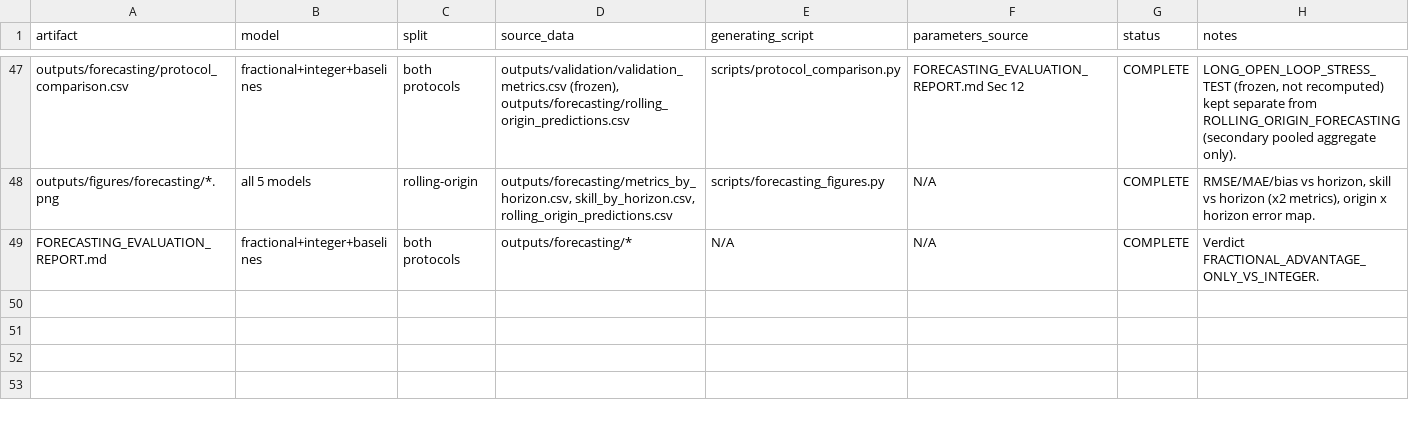
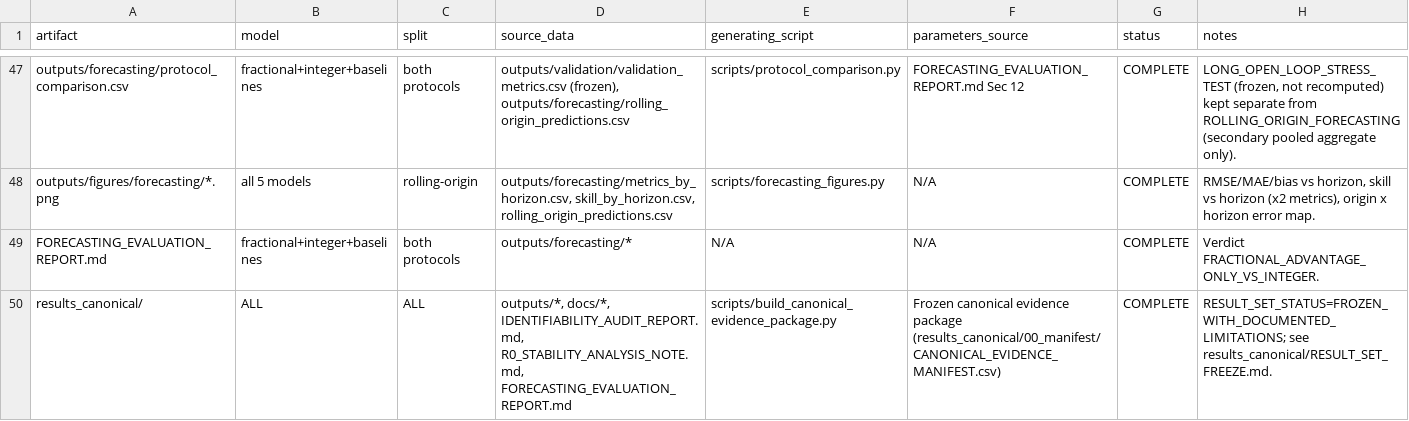
Before and after one commit to fedeg-umh-es/tb-fractional-seit-brazil, a CSV file: outputs/EVIDENCE_MANIFEST.csv, drawn as a sheet; only a part is shown, gaps mark what is left out; the diff names each change by its address in the sheet, - before the commit and + after, or states it on an @@ line.

```diff
--- a/outputs/EVIDENCE_MANIFEST.csv
+++ b/outputs/EVIDENCE_MANIFEST.csv
+row 50: results_canonical/ | ALL | ALL | outputs/*, docs/*, IDENTIFIABILITY_AUDIT_REPORT.md, R0_STABILITY_ANALYSIS_NOTE.md, FORECASTING_EVALUATION_REPORT.md | scripts/build_canonical_evidence_package.py | Frozen canonical evidence package (results_canonical/00_manifest/CANONICAL_EVIDENCE_MANIFEST.csv) | COMPLETE | RESULT_SET_STATUS=FROZEN_WITH_DOCUMENTED_LIMITATIONS; see results_canonical/RESULT_SET_FREEZE.md.
```
Also changed, not shown: 22 other files.
